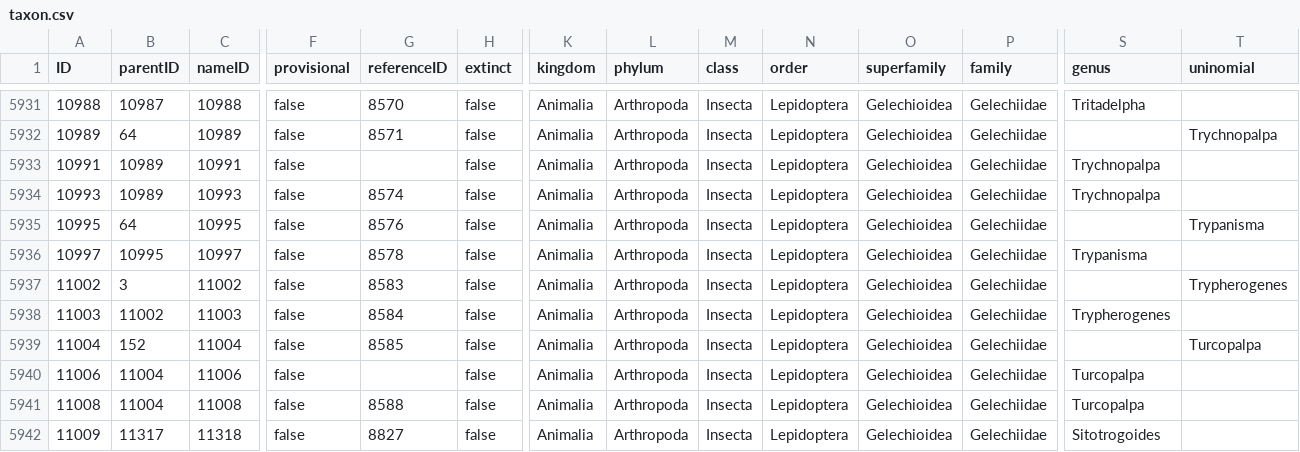
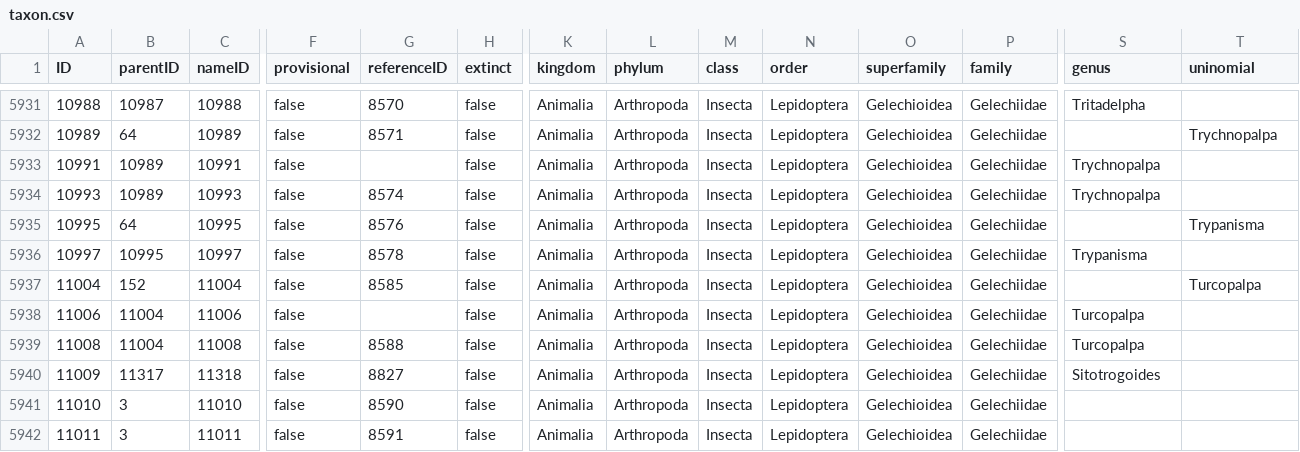
Before and after one commit to dhobern/Gelechiidae, a CSV file: coldp/data/taxon.csv, drawn as a sheet; only a part is shown, gaps mark what is left out; the shorter side is filled out with more unchanged rows; rows hold the shown columns only; the diff names each change by its address in the sheet, - before the commit and + after, or states it on an @@ line.

Commit message:
Trypherogenes to Lecithoceridae

```diff
--- a/coldp/data/taxon.csv
+++ b/coldp/data/taxon.csv
-row 5937: 11002 | 3 | 11002 | false | 8583 | false | Animalia | Arthropoda | Insecta | Lepidoptera | Gelechioidea | Gelechiidae |  | Trypherogenes
-row 5938: 11003 | 11002 | 11003 | false | 8584 | false | Animalia | Arthropoda | Insecta | Lepidoptera | Gelechioidea | Gelechiidae | Trypherogenes
```
Also changed, not shown: coldp/data/distribution.csv, coldp/data/typematerial.csv, 1 other file.
